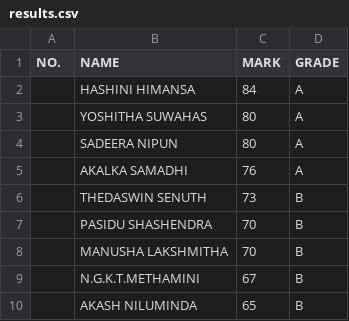
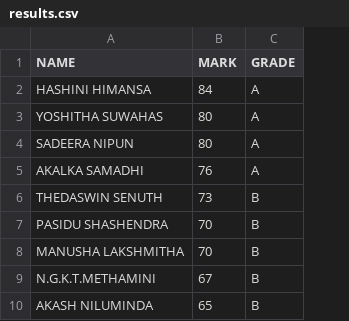
Before and after one commit to yoshithasuwahas68-cyber/rm-science-academy-results-unit-03-04-guru-gedara-and-apex, a CSV file: results.csv, drawn as a sheet; only a part is shown; the diff names each change by its address in the sheet, - before the commit and + after, or states it on an @@ line.

Commit message:
RESULTS

```diff
--- a/results.csv
+++ b/results.csv
-column A (NO.), empty
```
